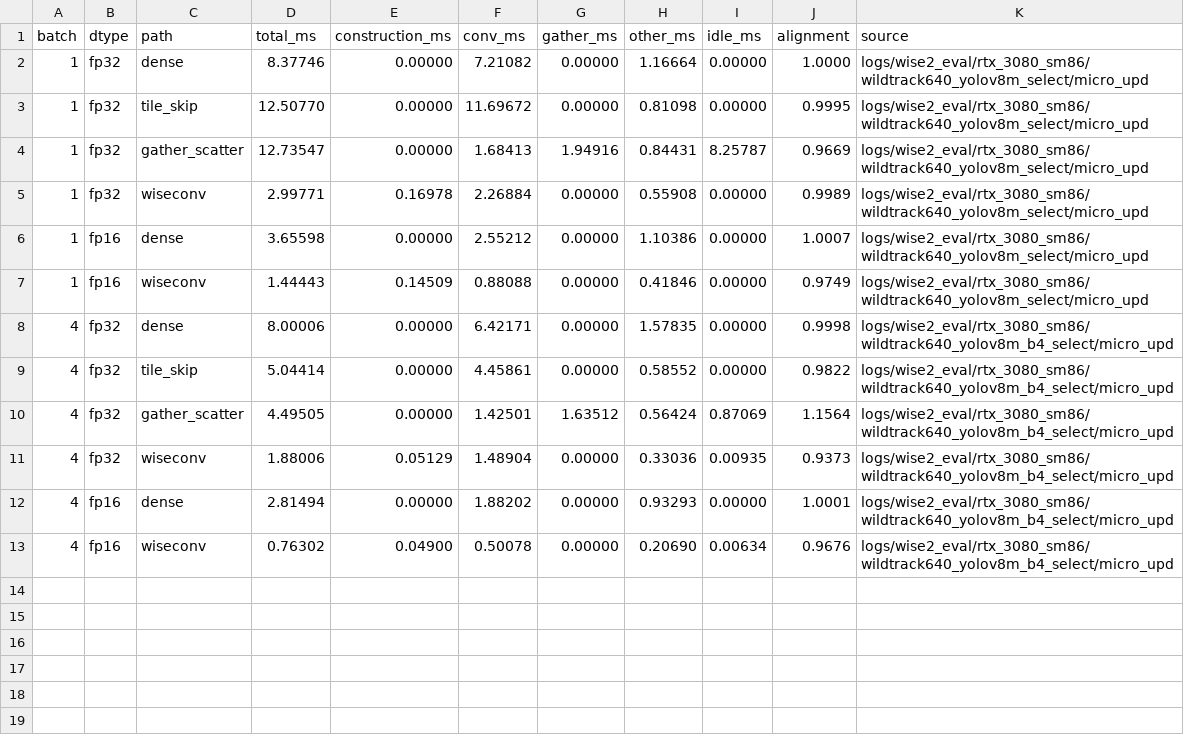
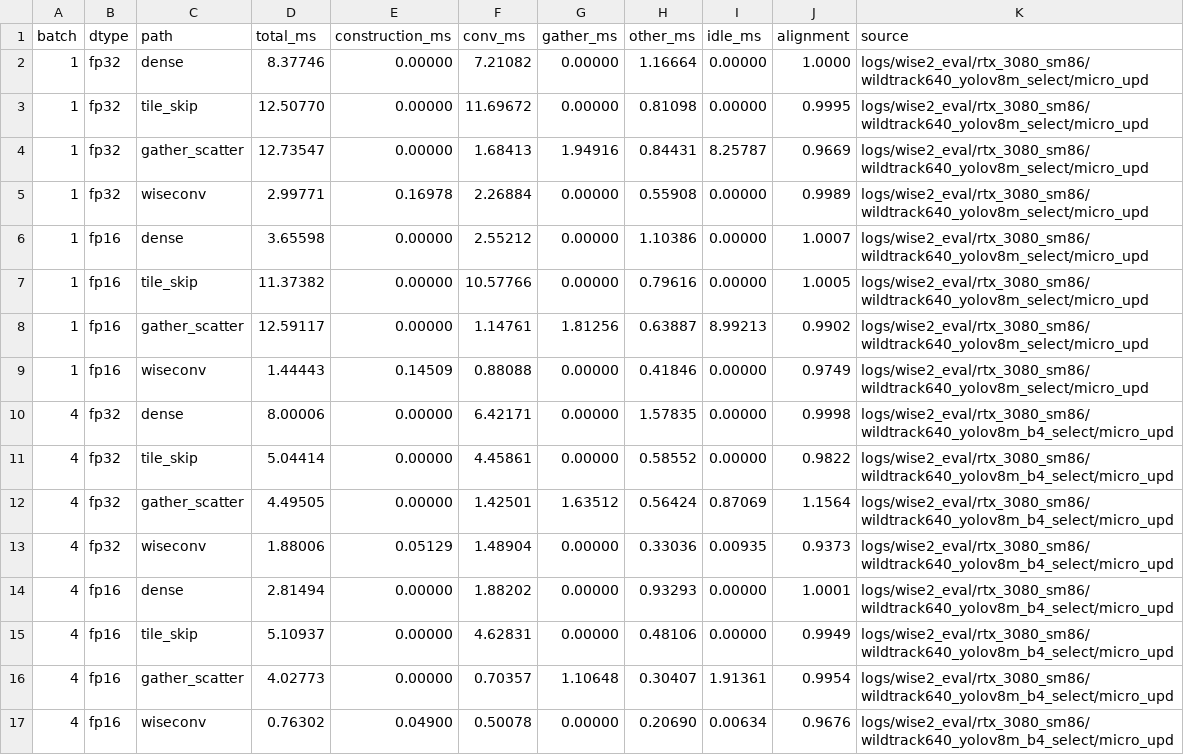
Before and after one commit to guanxiux/RAL, a CSV file: figures/decomposition.csv, drawn as a sheet.

Commit message:
Indexed comparison and complete FP16 data: coordinate-indexed kernel in Characterization (affine line, reduction counters) and as an ablation row (1.12x / 1.14x); FP16 baselines in the decomposition and effective-throughput figures; E2E figure spacing; larger table fonts

```diff
--- a/figures/decomposition.csv
+++ b/figures/decomposition.csv
@@ -6,2 +6,4 @@ batch,dtype,path,total_ms,construction_ms,conv_ms,gather_ms,other_ms,idle_ms,ali
 1,fp16,dense,3.65598,0.00000,2.55212,0.00000,1.10386,0.00000,1.0007,logs/wise2_eval/rtx_3080_sm86/wildtrack640_yolov8m_select/micro_upd
+1,fp16,tile_skip,11.37382,0.00000,10.57766,0.00000,0.79616,0.00000,1.0005,logs/wise2_eval/rtx_3080_sm86/wildtrack640_yolov8m_select/micro_upd
+1,fp16,gather_scatter,12.59117,0.00000,1.14761,1.81256,0.63887,8.99213,0.9902,logs/wise2_eval/rtx_3080_sm86/wildtrack640_yolov8m_select/micro_upd
 1,fp16,wiseconv,1.44443,0.14509,0.88088,0.00000,0.41846,0.00000,0.9749,logs/wise2_eval/rtx_3080_sm86/wildtrack640_yolov8m_select/micro_upd
@@ -12,2 +14,4 @@ batch,dtype,path,total_ms,construction_ms,conv_ms,gather_ms,other_ms,idle_ms,ali
 4,fp16,dense,2.81494,0.00000,1.88202,0.00000,0.93293,0.00000,1.0001,logs/wise2_eval/rtx_3080_sm86/wildtrack640_yolov8m_b4_select/micro_upd
+4,fp16,tile_skip,5.10937,0.00000,4.62831,0.00000,0.48106,0.00000,0.9949,logs/wise2_eval/rtx_3080_sm86/wildtrack640_yolov8m_b4_select/micro_upd
+4,fp16,gather_scatter,4.02773,0.00000,0.70357,1.10648,0.30407,1.91361,0.9954,logs/wise2_eval/rtx_3080_sm86/wildtrack640_yolov8m_b4_select/micro_upd
 4,fp16,wiseconv,0.76302,0.04900,0.50078,0.00000,0.20690,0.00634,0.9676,logs/wise2_eval/rtx_3080_sm86/wildtrack640_yolov8m_b4_select/micro_upd
```
Also changed, not shown: figures/ablation.csv, figures/char_affine.csv, 24 other files.
